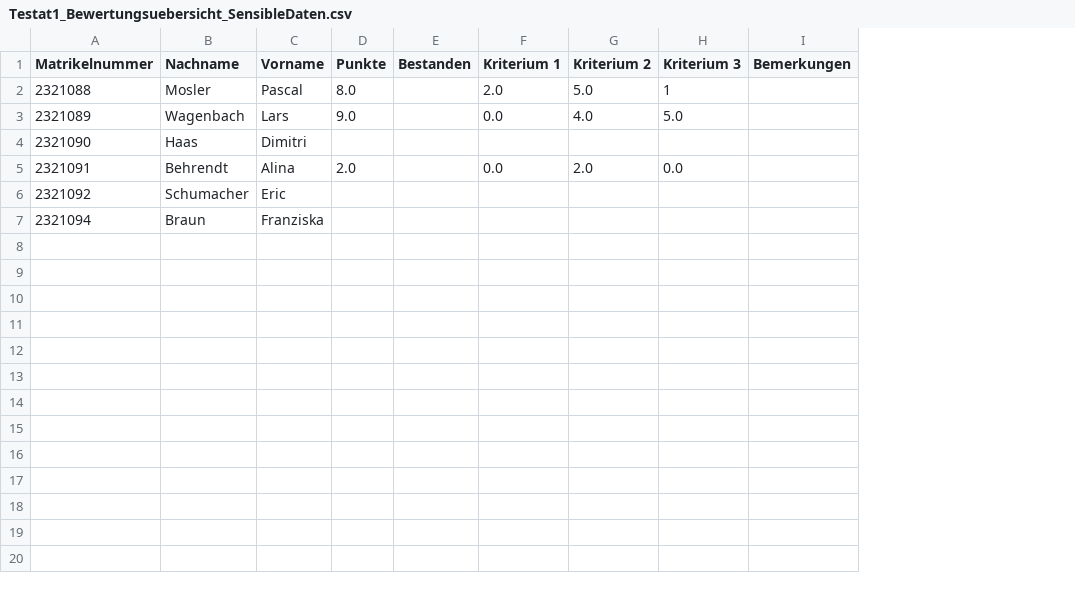
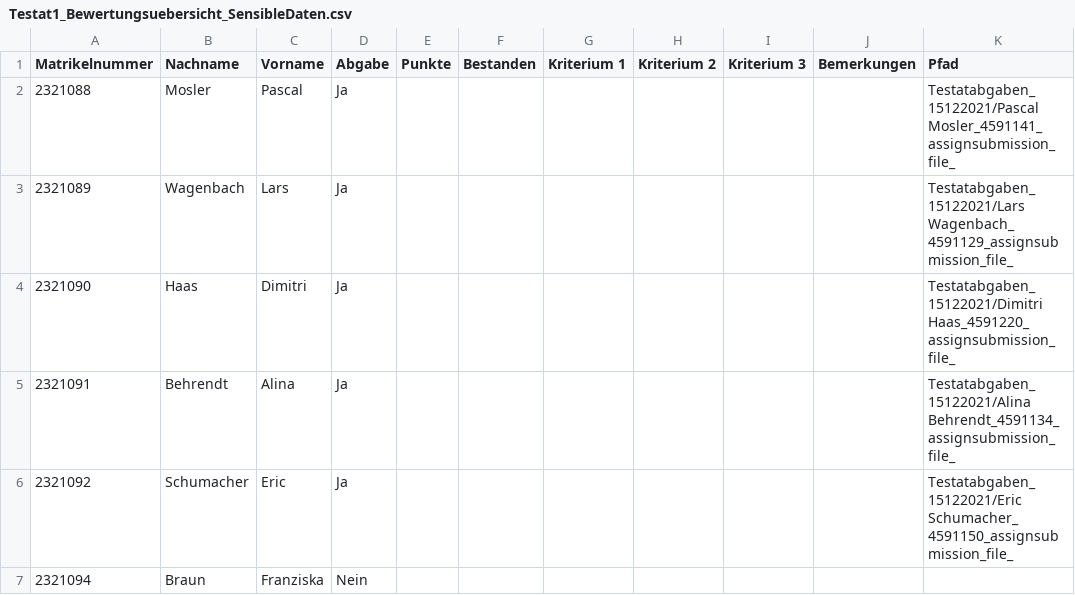
Before and after one commit to Dimey/IIB_GMV-Testat, a CSV file: Ressources/Testat1_Bewertungsuebersicht_SensibleDaten.csv, drawn as a sheet; addresses are those after the commit; the diff names each change by its address in the sheet, - before the commit and + after, or states it on an @@ line.

```diff
--- a/Ressources/Testat1_Bewertungsuebersicht_SensibleDaten.csv
+++ b/Ressources/Testat1_Bewertungsuebersicht_SensibleDaten.csv
+column D (Abgabe), rows 2-7: Ja | Ja | Ja | Ja | Ja | Nein
+column K (Pfad), rows 2-6: Testatabgaben_15122021/Pascal Mosler_4591141_assignsubmission_file_ | Testatabgaben_15122021/Lars Wagenbach_4591129_assignsubmission_file_ | Testatabgaben_15122021/Dimitri Haas_4591220_assignsubmission_file_ | Testatabgaben_15122021/Alina Behrendt_4591134_assignsubmission_file_ | Testatabgaben_15122021/Eric Schumacher_4591150_assignsubmission_file_
-E2 (Punkte): 8.0
+E2 (Punkte): (empty)
-G2 (Kriterium 1): 2.0
+G2 (Kriterium 1): (empty)
-H2 (Kriterium 2): 5.0
+H2 (Kriterium 2): (empty)
-I2 (Kriterium 3): 1
+I2 (Kriterium 3): (empty)
-E3 (Punkte): 9.0
+E3 (Punkte): (empty)
-G3 (Kriterium 1): 0.0
+G3 (Kriterium 1): (empty)
-H3 (Kriterium 2): 4.0
+H3 (Kriterium 2): (empty)
-I3 (Kriterium 3): 5.0
+I3 (Kriterium 3): (empty)
-E5 (Punkte): 2.0
+E5 (Punkte): (empty)
-G5 (Kriterium 1): 0.0
+G5 (Kriterium 1): (empty)
-H5 (Kriterium 2): 2.0
+H5 (Kriterium 2): (empty)
-I5 (Kriterium 3): 0.0
+I5 (Kriterium 3): (empty)
```
Also changed, not shown: 17 other files.
